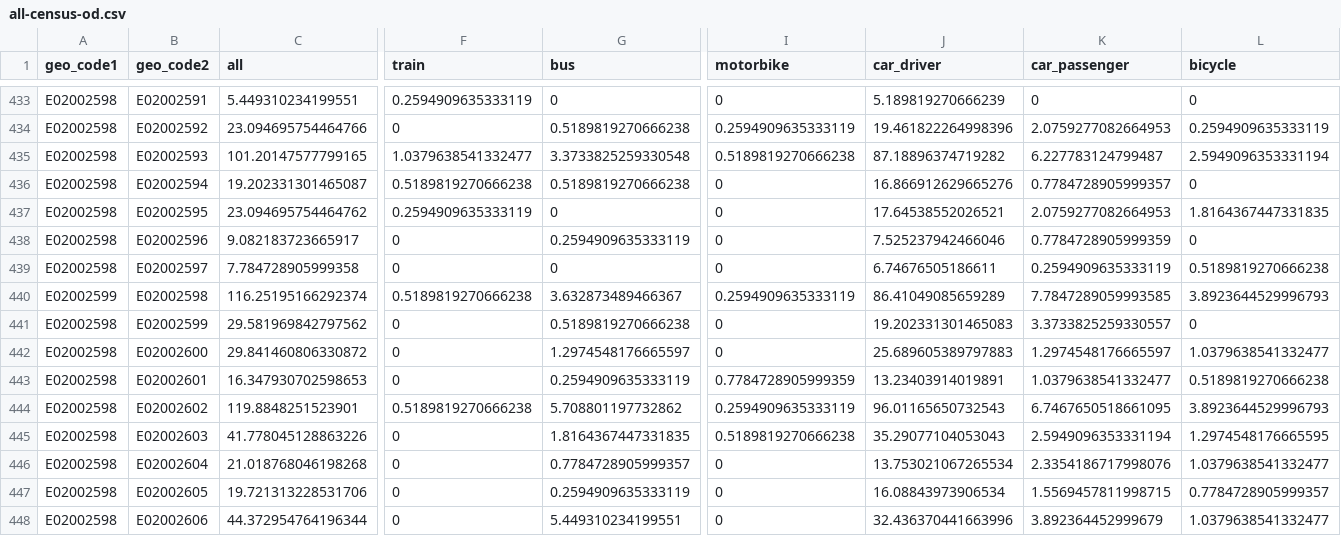
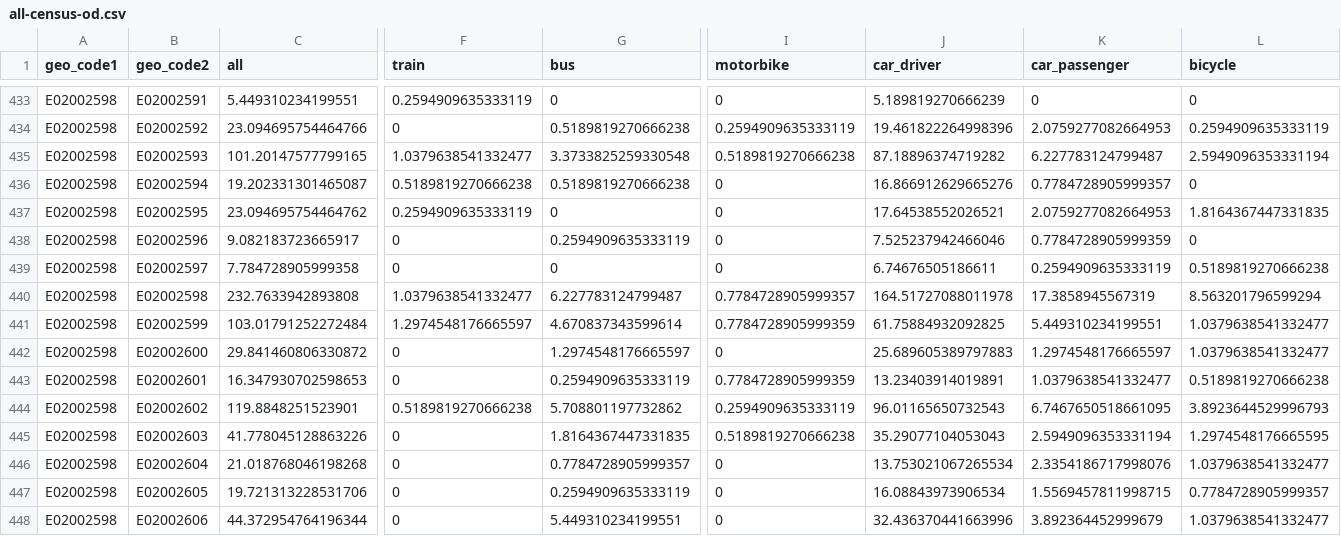
Before and after one commit to cyipt/actdev, a CSV file: data-small/chapelford/all-census-od.csv, drawn as a sheet; only a part is shown, gaps mark what is left out; the diff covers the shown part only; the diff names each change by its address in the sheet, - before the commit and + after, or states it on an @@ line.

Commit message:
chapelford updates

```diff
--- a/data-small/chapelford/all-census-od.csv
+++ b/data-small/chapelford/all-census-od.csv
-A440 (geo_code1): E02002599
+A440 (geo_code1): E02002598
-C440 (all): 116.25195166292374
+C440 (all): 232.7633942893808
-F440 (train): 0.5189819270666238
+F440 (train): 1.0379638541332477
-G440 (bus): 3.632873489466367
+G440 (bus): 6.227783124799487
-I440 (motorbike): 0.2594909635333119
+I440 (motorbike): 0.7784728905999357
-J440 (car_driver): 86.41049085659289
+J440 (car_driver): 164.51727088011978
-K440 (car_passenger): 7.7847289059993585
+K440 (car_passenger): 17.3858945567319
-L440 (bicycle): 3.8923644529996793
+L440 (bicycle): 8.563201796599294
-C441 (all): 29.581969842797562
+C441 (all): 103.01791252272484
-F441 (train): 0
+F441 (train): 1.2974548176665597
-G441 (bus): 0.5189819270666238
+G441 (bus): 4.670837343599614
-I441 (motorbike): 0
+I441 (motorbike): 0.7784728905999359
-J441 (car_driver): 19.202331301465083
+J441 (car_driver): 61.75884932092825
-K441 (car_passenger): 3.3733825259330557
+K441 (car_passenger): 5.449310234199551
-L441 (bicycle): 0
+L441 (bicycle): 1.0379638541332477
```
Also changed, not shown: 20 edited cells elsewhere in this file, 4 other files.
